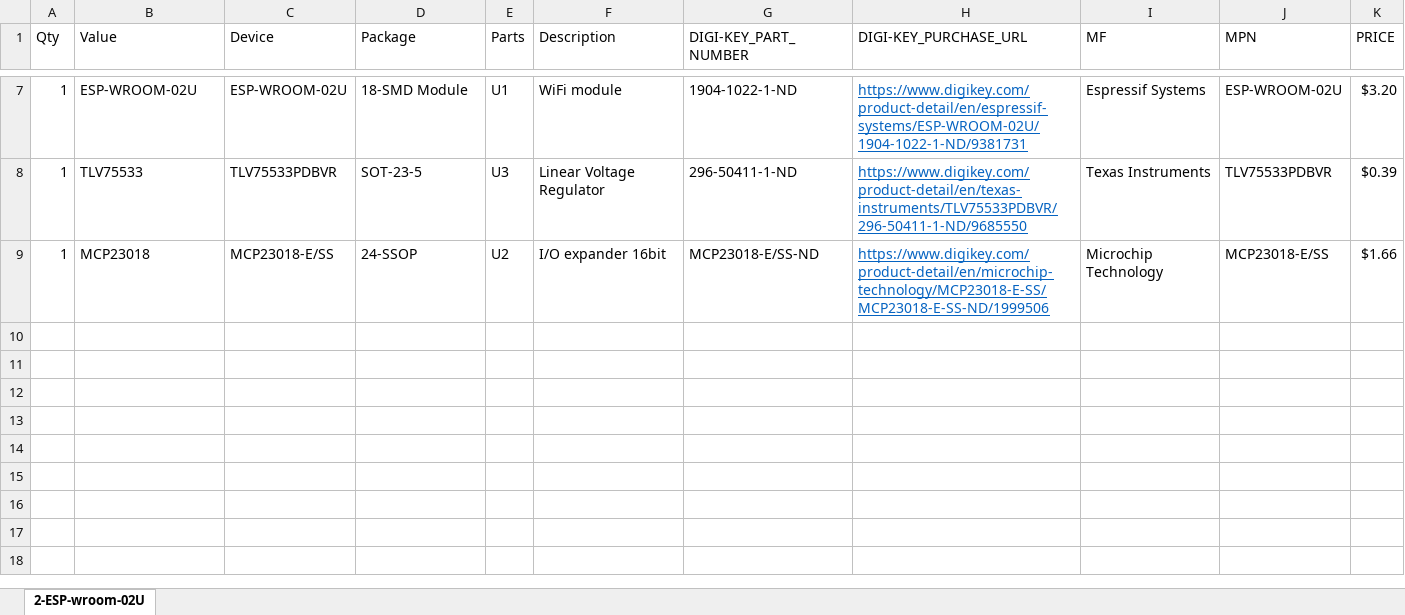
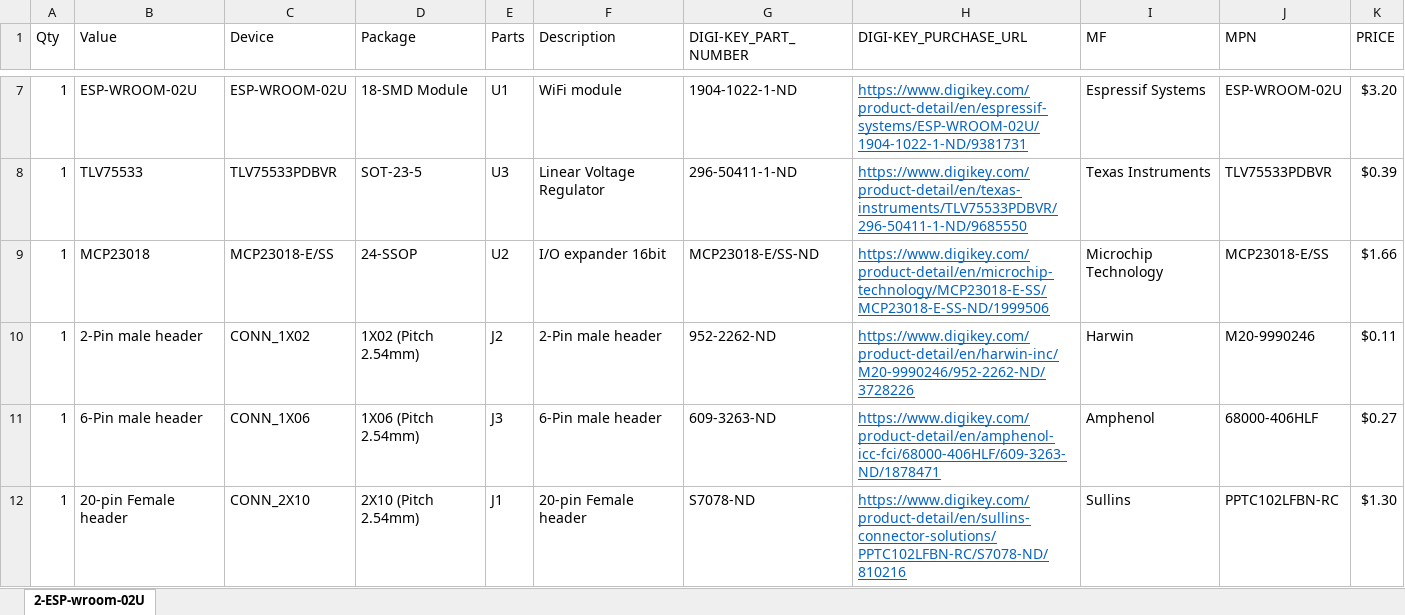
Before and after one commit to davidmc5/Wifi_Node_PCB, an Excel workbook: BOM-assembly.xlsx, sheet 2-ESP-wroom-02U, drawn as a sheet; only a part is shown, gaps mark what is left out; values as stored, in another font and other column widths than the file's, no borders; the diff names each change by its address in the sheet, - before the commit and + after, or states it on an @@ line.

Commit message:
Move J1 to bottom layer Add J1 to J3 connectors to BOM for quotes

```diff
--- a/BOM-assembly.xlsx (sheet 2-ESP-wroom-02U)
+++ b/BOM-assembly.xlsx (sheet 2-ESP-wroom-02U)
+row 10: 1 | 2-Pin male header | CONN_1X02 | 1X02 (Pitch 2.54mm) | J2 | 2-Pin male header | 952-2262-ND | https://www.digikey.com/product-detail/en/harwin-inc/M20-9990246/952-2262-ND/3728226 | Harwin | M20-9990246 | $0.11
+row 11: 1 | 6-Pin male header | CONN_1X06 | 1X06 (Pitch 2.54mm) | J3 | 6-Pin male header | 609-3263-ND | https://www.digikey.com/product-detail/en/amphenol-icc-fci/68000-406HLF/609-3263-ND/1878471 | Amphenol | 68000-406HLF | $0.27
+row 12: 1 | 20-pin Female header | CONN_2X10 | 2X10 (Pitch 2.54mm) | J1 | 20-pin Female header | S7078-ND | https://www.digikey.com/product-detail/en/sullins-connector-solutions/PPTC102LFBN-RC/S7078-ND/810216 | Sullins | PPTC102LFBN-RC | $1.30
```
Also changed, not shown: BOM - WIFI RELAY NODE.xlsx, 4 other files.
